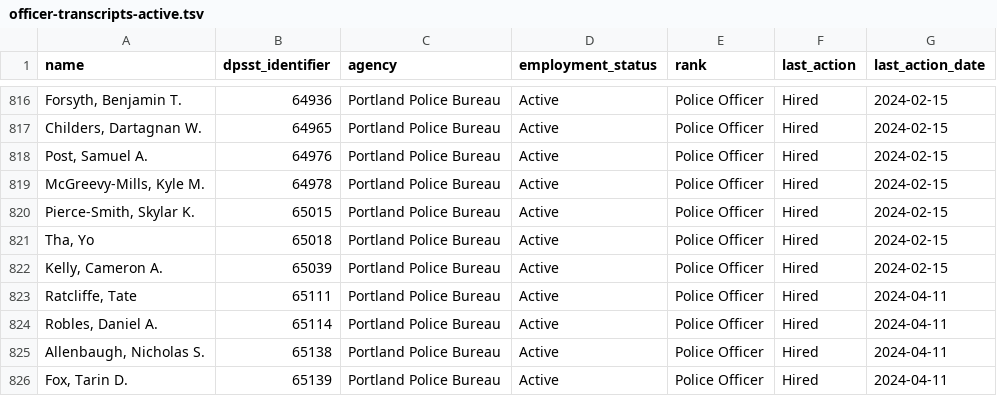
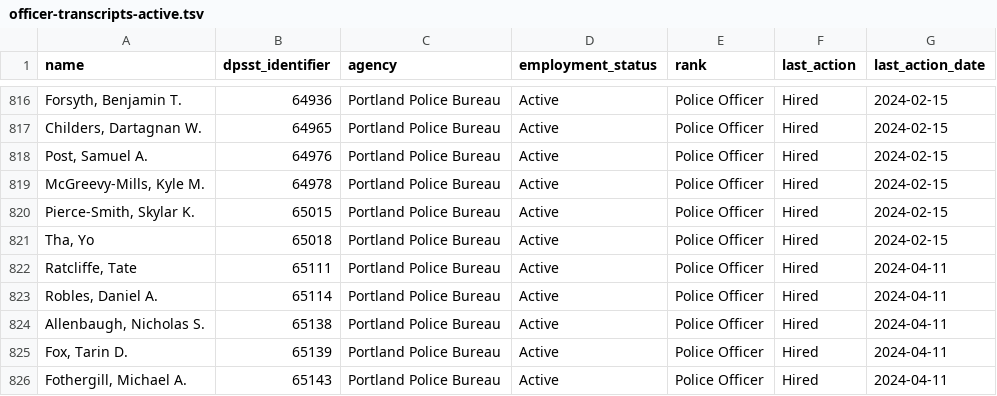
Before and after one commit to PDX-Police-Accountability/dpsst-data, a TSV file: officers/summary/officer-transcripts-active.tsv, drawn as a sheet; only a part is shown, gaps mark what is left out; the shorter side is filled out with more unchanged rows; the diff names each change by its address in the sheet, - before the commit and + after, or states it on an @@ line.

```diff
--- a/officers/summary/officer-transcripts-active.tsv
+++ b/officers/summary/officer-transcripts-active.tsv
-row 822: Kelly, Cameron A. | 65039 | Portland Police Bureau | Active | Police Officer | Hired | 2024-02-15
```
Also changed, not shown: officers/summary/officer-transcripts-inactive.tsv, officers/summary/officer-transcripts.tsv, 27 other files.
